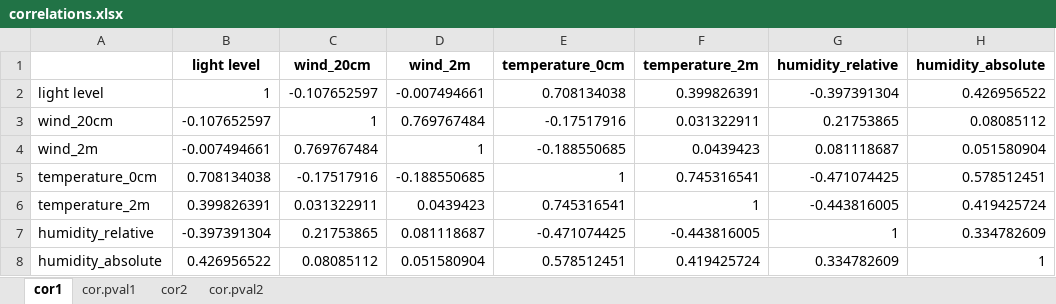
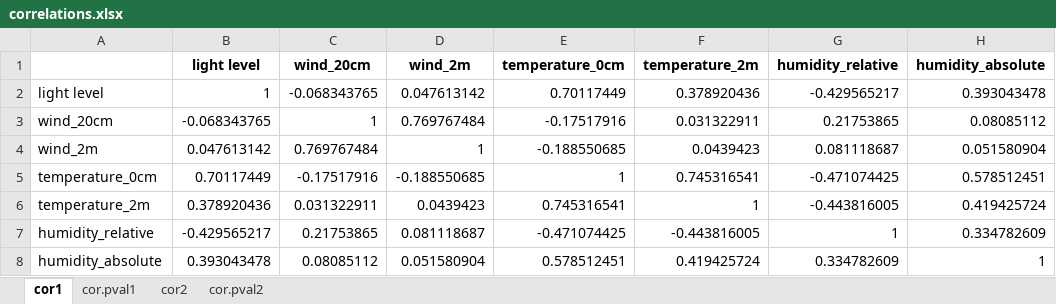
Before and after one commit to ANSozontov/polar_2023, an Excel workbook: correlations.xlsx, sheet cor1, drawn as a sheet; values as stored, in another font and other column widths than the file's, no borders; the diff names each change by its address in the sheet, - before the commit and + after, or states it on an @@ line.

```diff
--- a/correlations.xlsx (sheet cor1)
+++ b/correlations.xlsx (sheet cor1)
-C2 (wind_20cm): -0.107652597
+C2 (wind_20cm): -0.068343765
-D2 (wind_2m): -0.007494661
+D2 (wind_2m): 0.047613142
-E2 (temperature_0cm): 0.708134038
+E2 (temperature_0cm): 0.70117449
-F2 (temperature_2m): 0.399826391
+F2 (temperature_2m): 0.378920436
-G2 (humidity_relative): -0.397391304
+G2 (humidity_relative): -0.429565217
-H2 (humidity_absolute): 0.426956522
+H2 (humidity_absolute): 0.393043478
-B3 (light level): -0.107652597
+B3 (light level): -0.068343765
-B4 (light level): -0.007494661
+B4 (light level): 0.047613142
-B5 (light level): 0.708134038
+B5 (light level): 0.70117449
-B6 (light level): 0.399826391
+B6 (light level): 0.378920436
-B7 (light level): -0.397391304
+B7 (light level): -0.429565217
-B8 (light level): 0.426956522
+B8 (light level): 0.393043478
```
Also changed, not shown: sheet cor.pval2, sheet cor2, sheet cor.pval1, Data_28.04.2023.xlsx, 18 other files.
